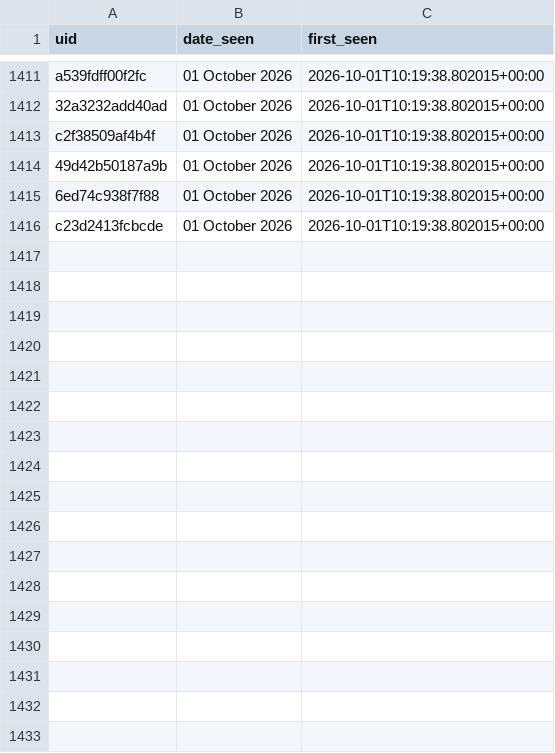
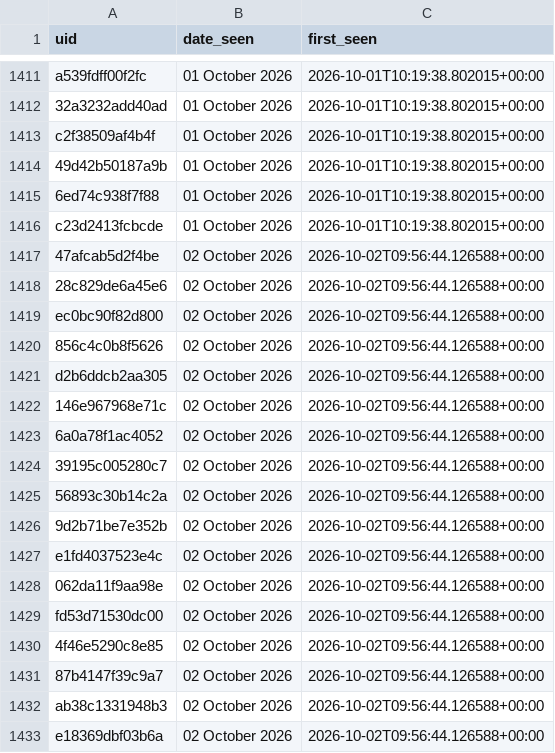
Before and after one commit to anannya-pramank/Daily-Web-Scraper, a CSV file: Historical_Matches.csv, drawn as a sheet; only a part is shown, gaps mark what is left out.

```diff
--- a/Historical_Matches.csv
+++ b/Historical_Matches.csv
@@ -1416 +1416,18 @@ c2f38509af4b4f,01 October 2026,2026-10-01T10:19:38.802015+00:00
 c23d2413fcbcde,01 October 2026,2026-10-01T10:19:38.802015+00:00
+47afcab5d2f4be,02 October 2026,2026-10-02T09:56:44.126588+00:00
+28c829de6a45e6,02 October 2026,2026-10-02T09:56:44.126588+00:00
+ec0bc90f82d800,02 October 2026,2026-10-02T09:56:44.126588+00:00
+856c4c0b8f5626,02 October 2026,2026-10-02T09:56:44.126588+00:00
+d2b6ddcb2aa305,02 October 2026,2026-10-02T09:56:44.126588+00:00
+146e967968e71c,02 October 2026,2026-10-02T09:56:44.126588+00:00
+6a0a78f1ac4052,02 October 2026,2026-10-02T09:56:44.126588+00:00
+39195c005280c7,02 October 2026,2026-10-02T09:56:44.126588+00:00
+56893c30b14c2a,02 October 2026,2026-10-02T09:56:44.126588+00:00
+9d2b71be7e352b,02 October 2026,2026-10-02T09:56:44.126588+00:00
+e1fd4037523e4c,02 October 2026,2026-10-02T09:56:44.126588+00:00
+062da11f9aa98e,02 October 2026,2026-10-02T09:56:44.126588+00:00
+fd53d71530dc00,02 October 2026,2026-10-02T09:56:44.126588+00:00
+4f46e5290c8e85,02 October 2026,2026-10-02T09:56:44.126588+00:00
+87b4147f39c9a7,02 October 2026,2026-10-02T09:56:44.126588+00:00
+ab38c1331948b3,02 October 2026,2026-10-02T09:56:44.126588+00:00
+e18369dbf03b6a,02 October 2026,2026-10-02T09:56:44.126588+00:00
```
Also changed, not shown: 1 other file.
